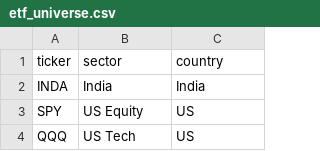
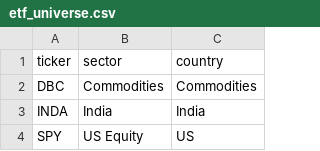
Before and after one commit to jermaine-f1/mom-fw, a CSV file: etf_universe.csv, drawn as a sheet; only a part is shown; the shorter side is filled out with more unchanged rows; the diff names each change by its address in the sheet, - before the commit and + after, or states it on an @@ line.

```diff
--- a/etf_universe.csv
+++ b/etf_universe.csv
+row 2: DBC | Commodities | Commodities
```
Also changed, not shown: mapping.csv, 1 other file.
